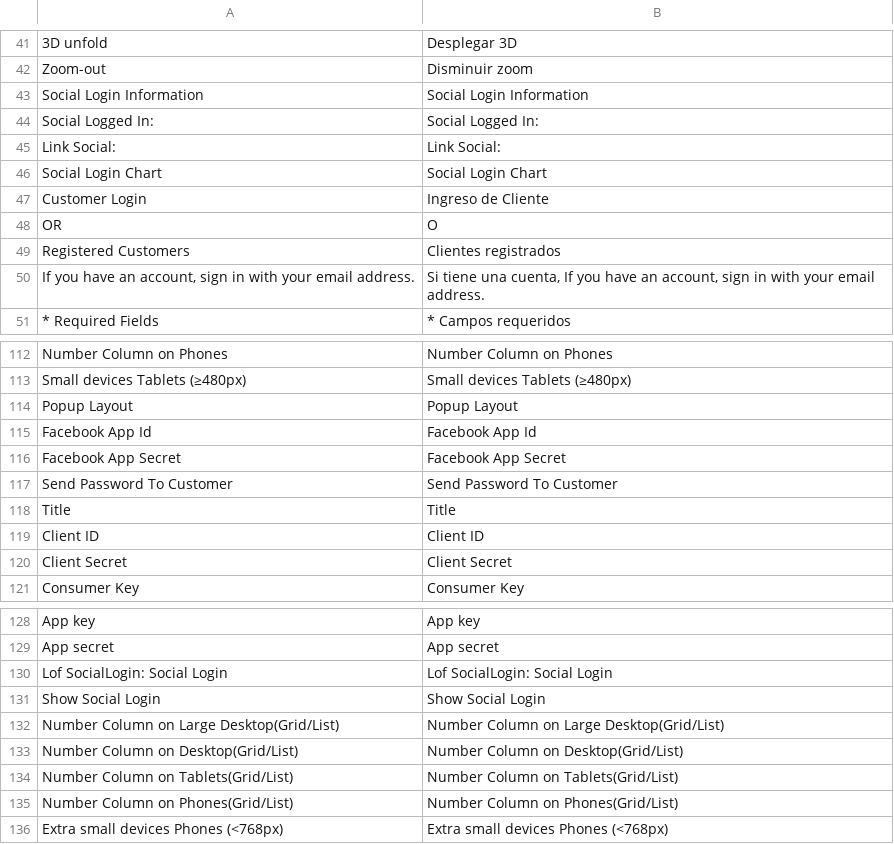
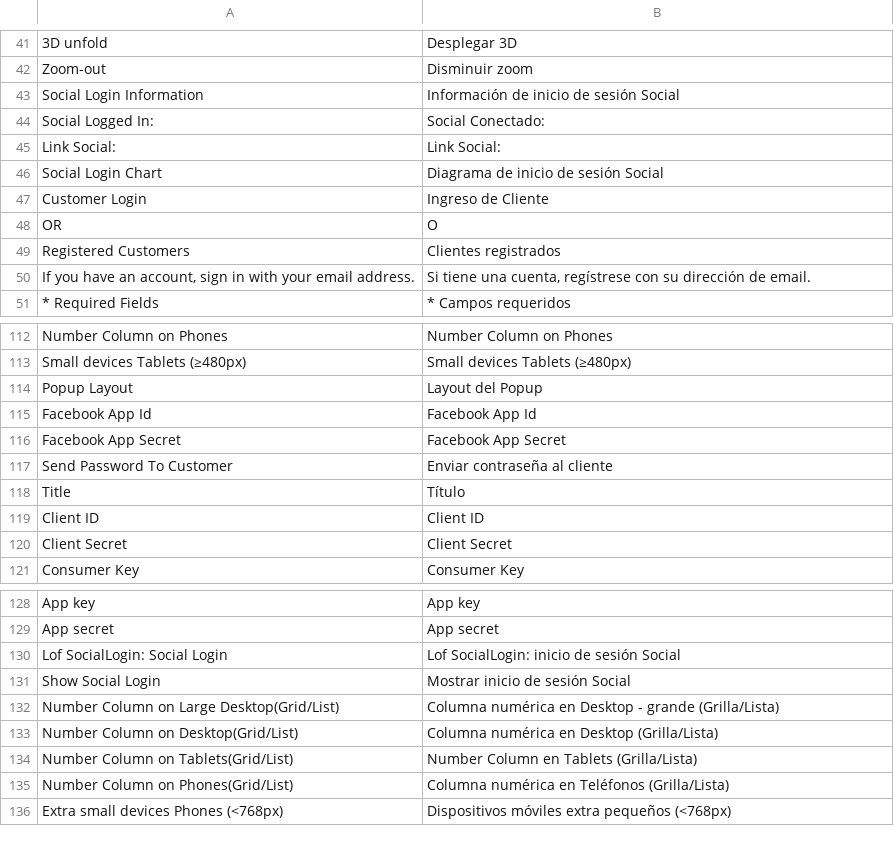
Before and after one commit to TucumanCompras/magento2-i18n, a CSV file: app/code/Lof/SocialLogin/i18n/es_ES.csv, drawn as a sheet; only a part is shown, gaps mark what is left out; the diff covers the shown part only; the diff names each change by its address in the sheet, - before the commit and + after, or states it on an @@ line.

Commit message:
Update es_ES.csv

```diff
--- a/app/code/Lof/SocialLogin/i18n/es_ES.csv
+++ b/app/code/Lof/SocialLogin/i18n/es_ES.csv
-B43: Social Login Information
+B43: Información de inicio de sesión Social
-B44: Social Logged In:
+B44: Social Conectado:
-B46: Social Login Chart
+B46: Diagrama de inicio de sesión Social
-B50: …una cuenta, If you have an account, sign in with your email address.
+B50: …una cuenta, regístrese con su dirección de email.
-B114: Popup Layout
+B114: Layout del Popup
-B117: Send Password To Customer
+B117: Enviar contraseña al cliente
-B118: Title
+B118: Título
-B130: Lof SocialLogin: Social Login
+B130: Lof SocialLogin: inicio de sesión Social
-B131: Show Social Login
+B131: Mostrar inicio de sesión Social
-B132: Number Column on Large Desktop(Grid/List)
+B132: Columna numérica en Desktop - grande (Grilla/Lista)
-B133: Number Column on Desktop(Grid/List)
+B133: Columna numérica en Desktop (Grilla/Lista)
-B134: Number Column on Tablets(Grid/List)
+B134: Number Column en Tablets (Grilla/Lista)
-B135: Number Column on Phones(Grid/List)
+B135: Columna numérica en Teléfonos (Grilla/Lista)
-B136: Extra small devices Phones (<768px)
+B136: Dispositivos móviles extra pequeños (<768px)
```
Also changed, not shown: 2 edited cells elsewhere in this file.
